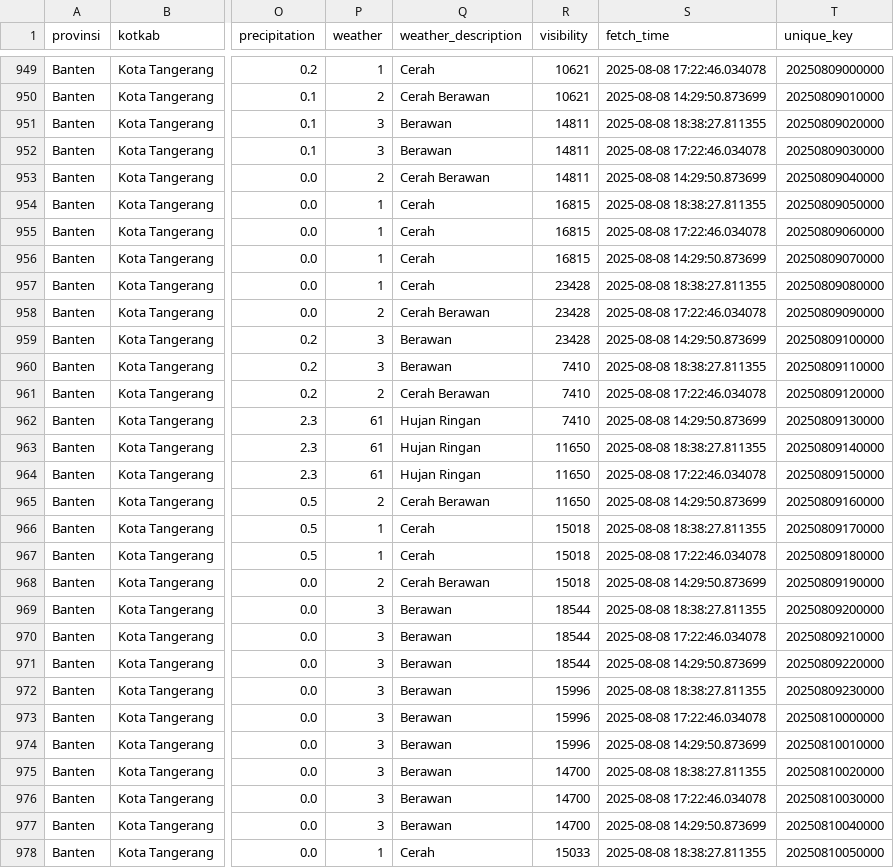
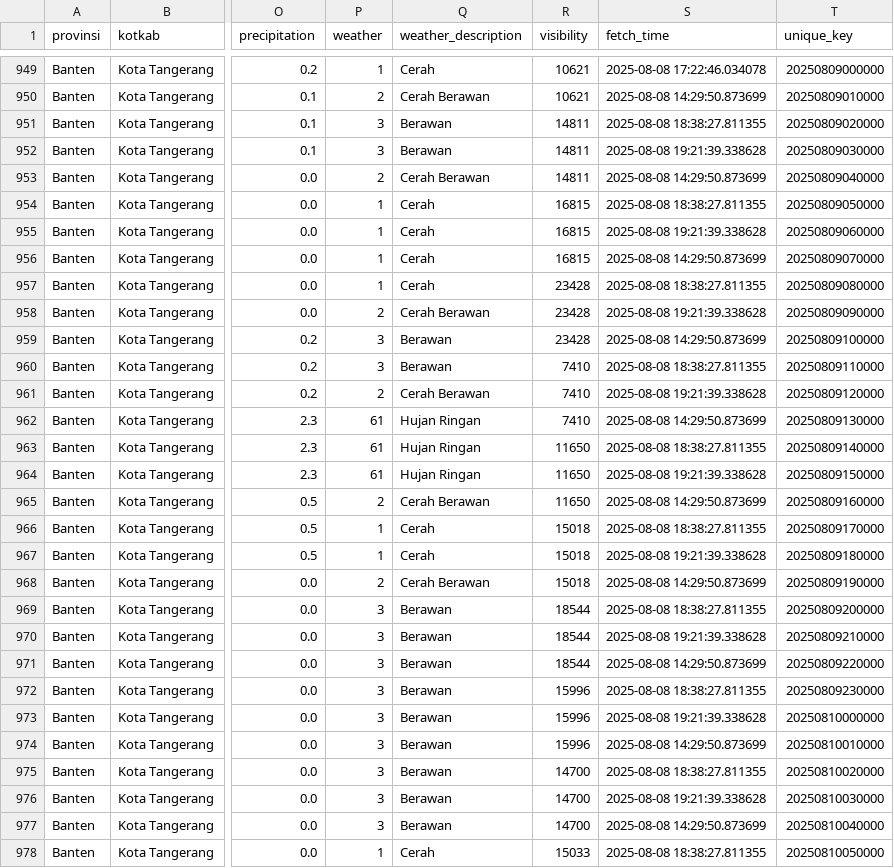
Before and after one commit to f2rra/Eksperimen_SML_Fathur, a CSV file: data/weather.csv, drawn as a sheet; only a part is shown, gaps mark what is left out; the diff covers the shown part only; the diff names each change by its address in the sheet, - before the commit and + after, or states it on an @@ line.

```diff
--- a/data/weather.csv
+++ b/data/weather.csv
-S952 (fetch_time): 2025-08-08 17:22:46.034078
+S952 (fetch_time): 2025-08-08 19:21:39.338628
-S955 (fetch_time): 2025-08-08 17:22:46.034078
+S955 (fetch_time): 2025-08-08 19:21:39.338628
-S958 (fetch_time): 2025-08-08 17:22:46.034078
+S958 (fetch_time): 2025-08-08 19:21:39.338628
-S961 (fetch_time): 2025-08-08 17:22:46.034078
+S961 (fetch_time): 2025-08-08 19:21:39.338628
-S964 (fetch_time): 2025-08-08 17:22:46.034078
+S964 (fetch_time): 2025-08-08 19:21:39.338628
-S967 (fetch_time): 2025-08-08 17:22:46.034078
+S967 (fetch_time): 2025-08-08 19:21:39.338628
-S970 (fetch_time): 2025-08-08 17:22:46.034078
+S970 (fetch_time): 2025-08-08 19:21:39.338628
-S973 (fetch_time): 2025-08-08 17:22:46.034078
+S973 (fetch_time): 2025-08-08 19:21:39.338628
-S976 (fetch_time): 2025-08-08 17:22:46.034078
+S976 (fetch_time): 2025-08-08 19:21:39.338628
```
Also changed, not shown: 9 edited cells elsewhere in this file.
